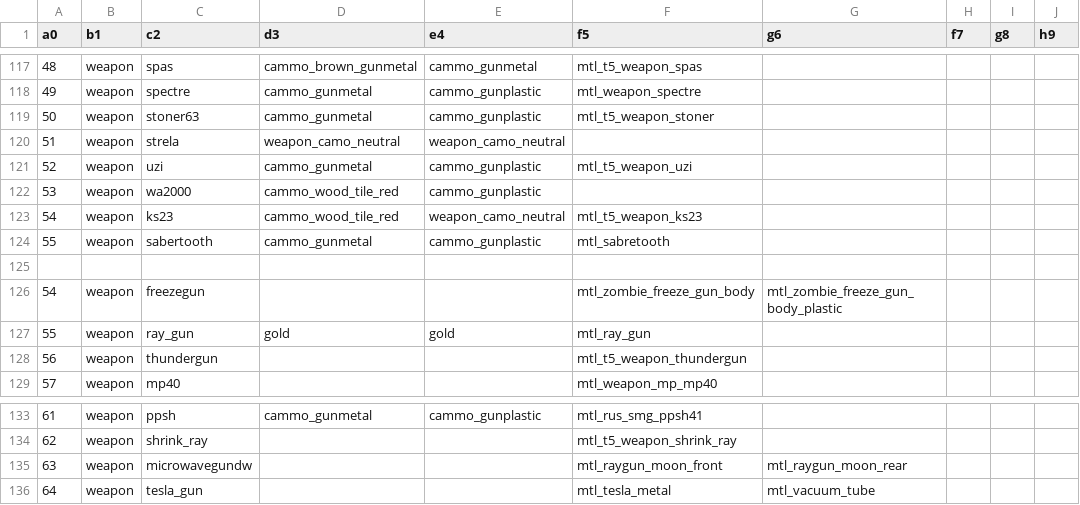
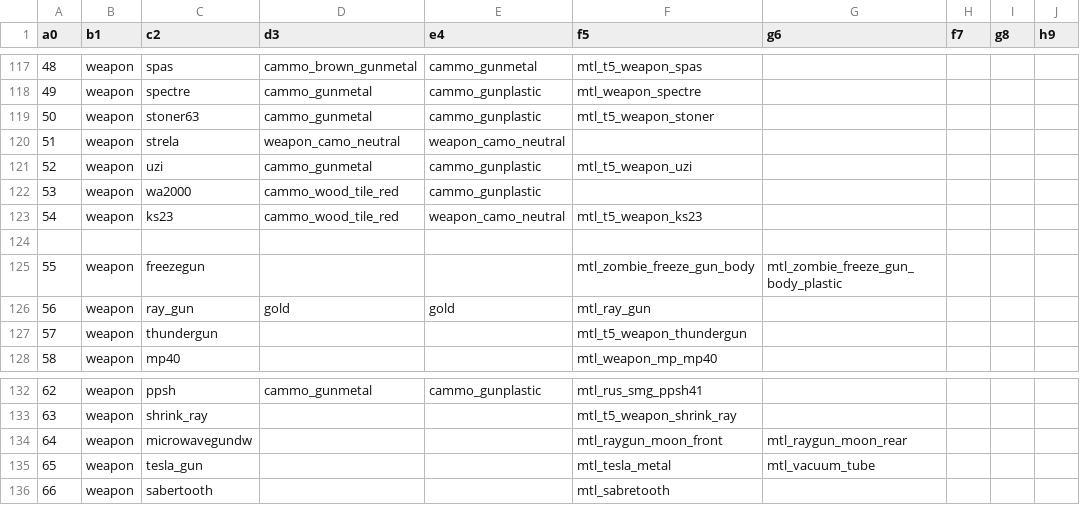
Before and after one commit to jhw2167/BO1-Reimagined-hotfitx, a CSV file: weaponOptions.csv, drawn as a sheet; only a part is shown, gaps mark what is left out; removed rows and columns are numbered as before the commit, all else as after; the diff names each change by its address in the sheet, - before the commit and + after, or states it on an @@ line.

Commit message:
-Added damage to sabertooth -Edited skins to better versions for sabertooth -Added some new names to reimagined strings -Altered cooldown image in reimagined_hud

```diff
--- a/weaponOptions.csv
+++ b/weaponOptions.csv
-row 124: 55 | weapon | sabertooth | cammo_gunmetal | cammo_gunplastic | mtl_sabretooth
@@ column A (a0) renumbered between rows 125 and 135 @@
+row 136: 66 | weapon | sabertooth |  |  | mtl_sabretooth
```
Also changed, not shown: 11 other files.
